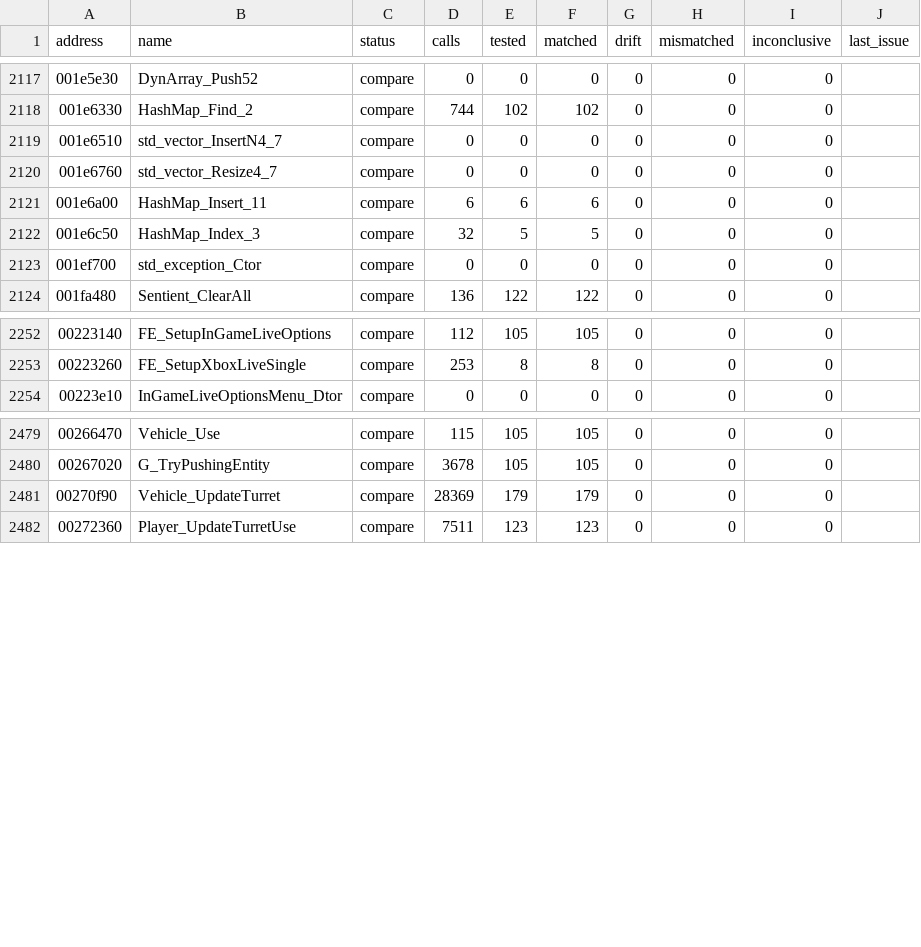
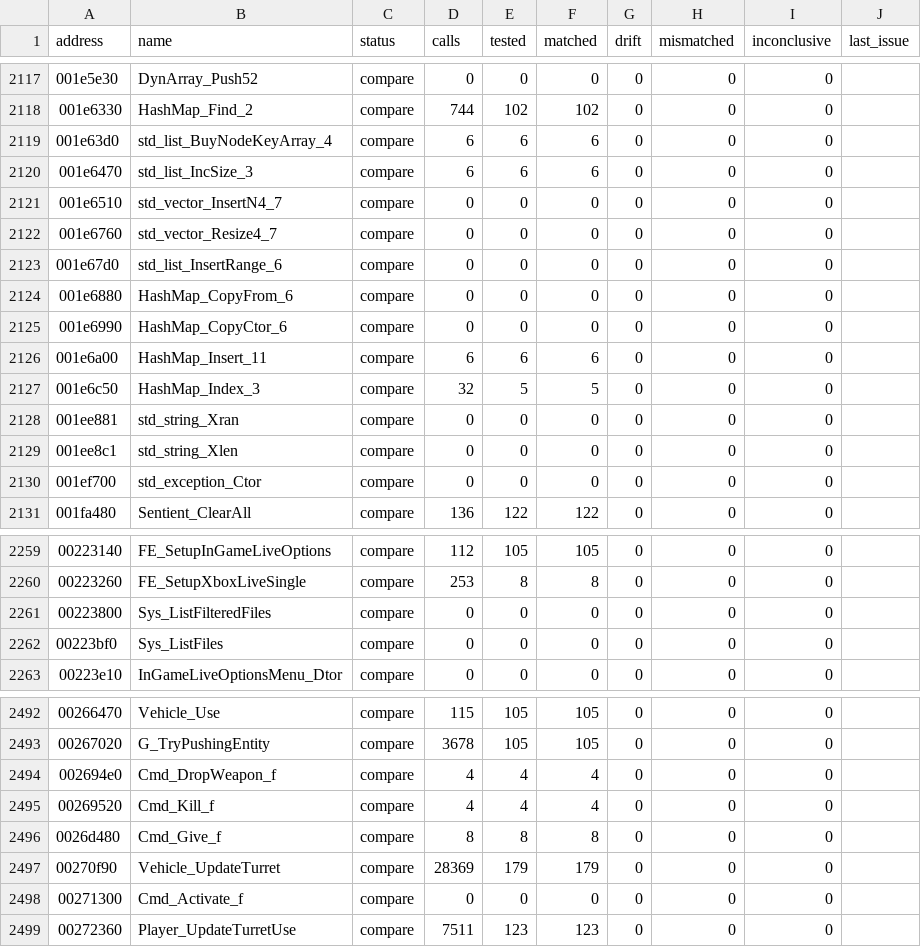
Before and after one commit to SmokeDoggy044/CoD2-BRO-Native-Loader, a CSV file: tools/data/functions.csv, drawn as a sheet; only a part is shown, gaps mark what is left out; the diff covers the shown part only.

```diff
--- a/tools/data/functions.csv
+++ b/tools/data/functions.csv
@@ -2118,6 +2118,13 @@ address,name,status,calls,tested,matched,drift,mismatched,inconclusive,last_issu
 001e6330,HashMap_Find_2,compare,744,102,102,0,0,0,""
+001e63d0,std_list_BuyNodeKeyArray_4,compare,6,6,6,0,0,0,""
+001e6470,std_list_IncSize_3,compare,6,6,6,0,0,0,""
 001e6510,std_vector_InsertN4_7,compare,0,0,0,0,0,0,""
 001e6760,std_vector_Resize4_7,compare,0,0,0,0,0,0,""
+001e67d0,std_list_InsertRange_6,compare,0,0,0,0,0,0,""
+001e6880,HashMap_CopyFrom_6,compare,0,0,0,0,0,0,""
+001e6990,HashMap_CopyCtor_6,compare,0,0,0,0,0,0,""
 001e6a00,HashMap_Insert_11,compare,6,6,6,0,0,0,""
 001e6c50,HashMap_Index_3,compare,32,5,5,0,0,0,""
+001ee881,std_string_Xran,compare,0,0,0,0,0,0,""
+001ee8c1,std_string_Xlen,compare,0,0,0,0,0,0,""
 001ef700,std_exception_Ctor,compare,0,0,0,0,0,0,""
@@ -2253,2 +2260,4 @@ address,name,status,calls,tested,matched,drift,mismatched,inconclusive,last_issu
 00223260,FE_SetupXboxLiveSingle,compare,253,8,8,0,0,0,""
+00223800,Sys_ListFilteredFiles,compare,0,0,0,0,0,0,""
+00223bf0,Sys_ListFiles,compare,0,0,0,0,0,0,""
 00223e10,InGameLiveOptionsMenu_Dtor,compare,0,0,0,0,0,0,""
@@ -2480,3 +2493,7 @@ address,name,status,calls,tested,matched,drift,mismatched,inconclusive,last_issu
 00267020,G_TryPushingEntity,compare,3678,105,105,0,0,0,""
+002694e0,Cmd_DropWeapon_f,compare,4,4,4,0,0,0,""
+00269520,Cmd_Kill_f,compare,4,4,4,0,0,0,""
+0026d480,Cmd_Give_f,compare,8,8,8,0,0,0,""
 00270f90,Vehicle_UpdateTurret,compare,28369,179,179,0,0,0,""
+00271300,Cmd_Activate_f,compare,0,0,0,0,0,0,""
 00272360,Player_UpdateTurretUse,compare,7511,123,123,0,0,0,""
```
Also changed, not shown: 4 added rows elsewhere in this file, 3 other files.
